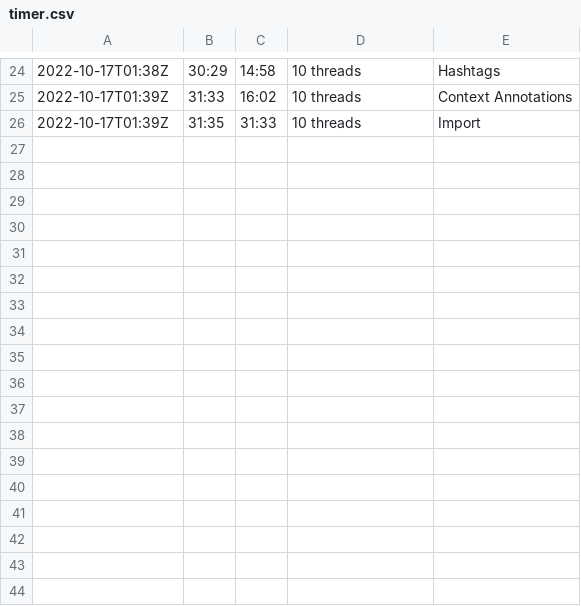
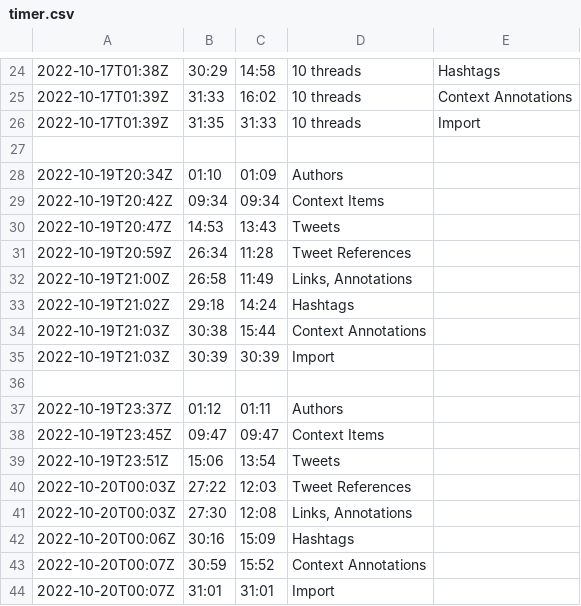
Before and after one commit to kripso/PDT, a CSV file: assignment_1/docs/timer.csv, drawn as a sheet; only a part is shown, gaps mark what is left out; the diff names each change by its address in the sheet, - before the commit and + after, or states it on an @@ line.

Commit message:
modified:   assignment_1/PostgresSchema.py 	modified:   assignment_1/docs/timer.csv

```diff
--- a/assignment_1/docs/timer.csv
+++ b/assignment_1/docs/timer.csv
+row 27: (empty)
+row 28: 2022-10-19T20:34Z | 01:10 | 01:09 | Authors
+row 29: 2022-10-19T20:42Z | 09:34 | 09:34 | Context Items
+row 30: 2022-10-19T20:47Z | 14:53 | 13:43 | Tweets
+row 31: 2022-10-19T20:59Z | 26:34 | 11:28 | Tweet References
+row 32: 2022-10-19T21:00Z | 26:58 | 11:49 | Links, Annotations
+row 33: 2022-10-19T21:02Z | 29:18 | 14:24 | Hashtags
+row 34: 2022-10-19T21:03Z | 30:38 | 15:44 | Context Annotations
+row 35: 2022-10-19T21:03Z | 30:39 | 30:39 | Import
+row 36: (empty)
+row 37: 2022-10-19T23:37Z | 01:12 | 01:11 | Authors
+row 38: 2022-10-19T23:45Z | 09:47 | 09:47 | Context Items
+row 39: 2022-10-19T23:51Z | 15:06 | 13:54 | Tweets
+row 40: 2022-10-20T00:03Z | 27:22 | 12:03 | Tweet References
+row 41: 2022-10-20T00:03Z | 27:30 | 12:08 | Links, Annotations
+row 42: 2022-10-20T00:06Z | 30:16 | 15:09 | Hashtags
+row 43: 2022-10-20T00:07Z | 30:59 | 15:52 | Context Annotations
+row 44: 2022-10-20T00:07Z | 31:01 | 31:01 | Import
```
Also changed, not shown: 1 other file.
